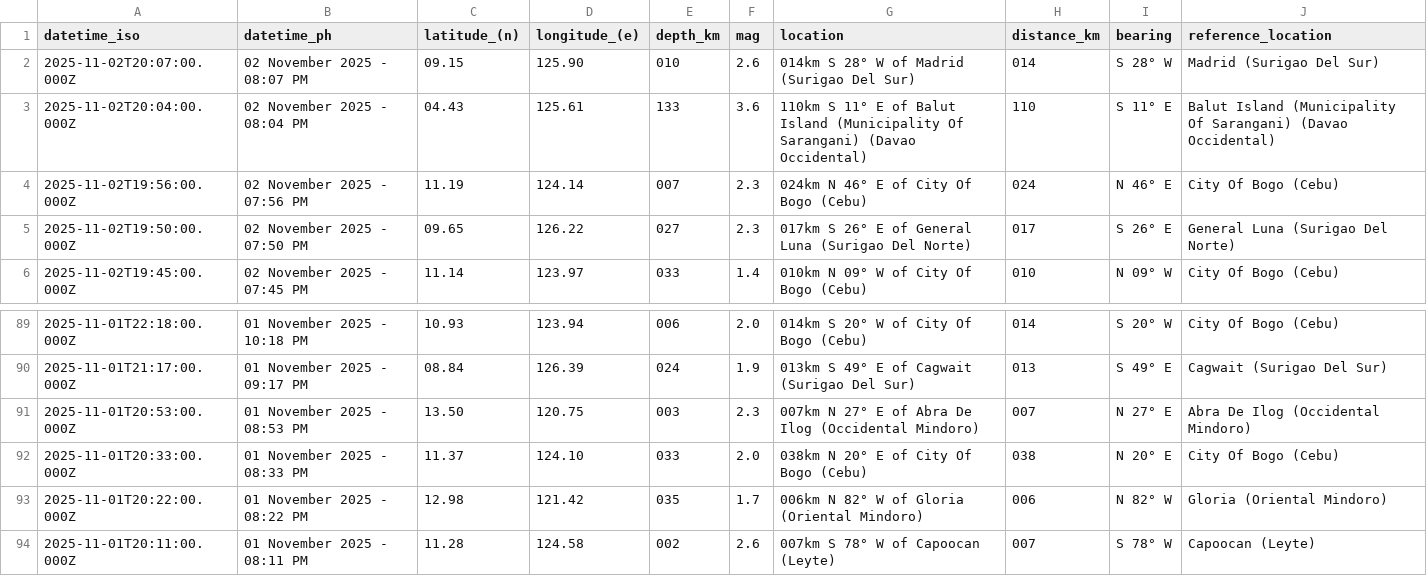
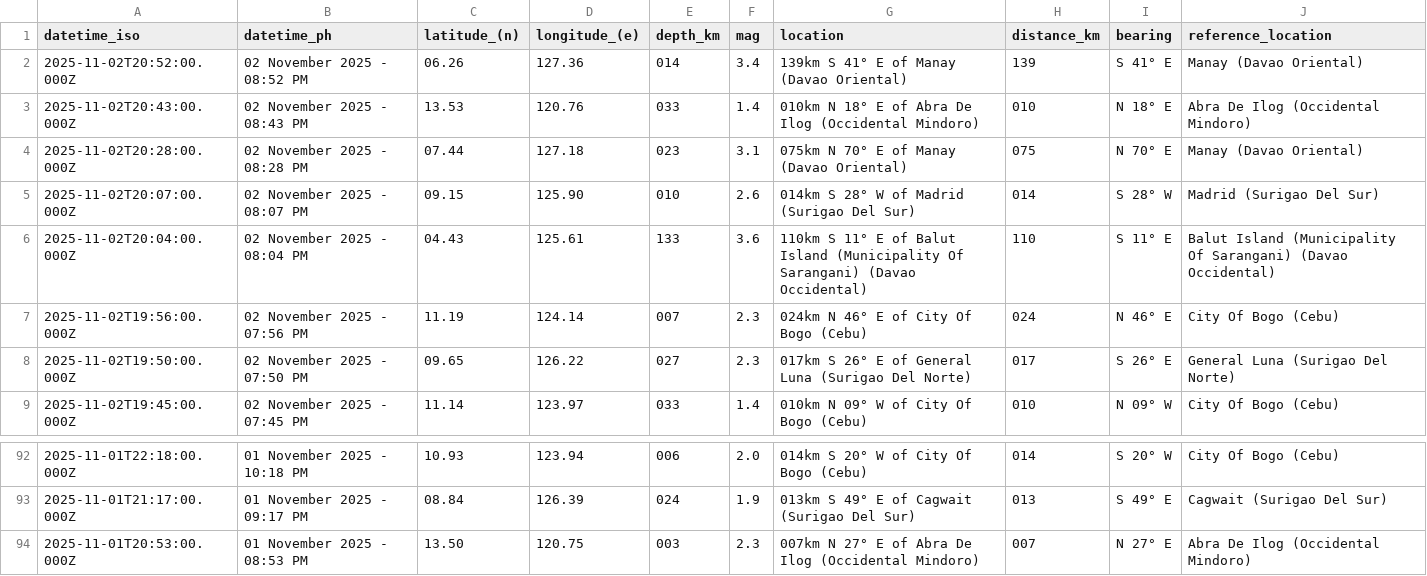
Before and after one commit to chamthesleeptalker/earthquake-tracker, a CSV file: earthquakes_past_24_hours.csv, drawn as a sheet; only a part is shown, gaps mark what is left out; removed rows and columns are numbered as before the commit, all else as after; the diff names each change by its address in the sheet, - before the commit and + after, or states it on an @@ line.

```diff
--- a/earthquakes_past_24_hours.csv
+++ b/earthquakes_past_24_hours.csv
+row 2: 2025-11-02T20:52:00.000Z | 02 November 2025 - 08:52 PM | 06.26 | 127.36 | 014 | 3.4 | 139km S 41° E of Manay (Davao Oriental) | 139 | S 41° E | Manay (Davao Oriental)
+row 3: 2025-11-02T20:43:00.000Z | 02 November 2025 - 08:43 PM | 13.53 | 120.76 | 033 | 1.4 | 010km N 18° E of Abra De Ilog (Occidental Mindoro) | 010 | N 18° E | Abra De Ilog (Occidental Mindoro)
+row 4: 2025-11-02T20:28:00.000Z | 02 November 2025 - 08:28 PM | 07.44 | 127.18 | 023 | 3.1 | 075km N 70° E of Manay (Davao Oriental) | 075 | N 70° E | Manay (Davao Oriental)
-row 92: 2025-11-01T20:33:00.000Z | 01 November 2025 - 08:33 PM | 11.37 | 124.10 | 033 | 2.0 | 038km N 20° E of City Of Bogo (Cebu) | 038 | N 20° E | City Of Bogo (Cebu)
-row 93: 2025-11-01T20:22:00.000Z | 01 November 2025 - 08:22 PM | 12.98 | 121.42 | 035 | 1.7 | 006km N 82° W of Gloria (Oriental Mindoro) | 006 | N 82° W | Gloria (Oriental Mindoro)
-row 94: 2025-11-01T20:11:00.000Z | 01 November 2025 - 08:11 PM | 11.28 | 124.58 | 002 | 2.6 | 007km S 78° W of Capoocan (Leyte) | 007 | S 78° W | Capoocan (Leyte)
```
Also changed, not shown: earthquakes.csv, earthquakes_past_7_days.csv, 5 other files.
